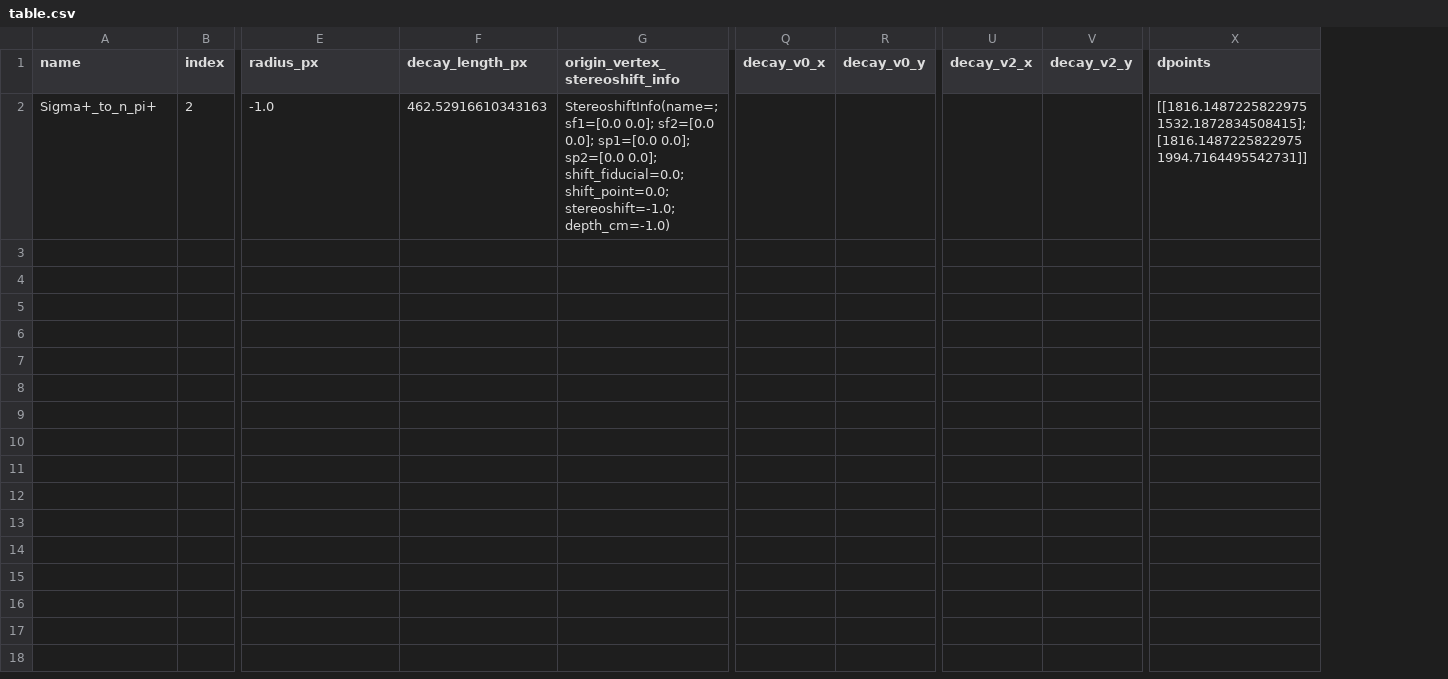
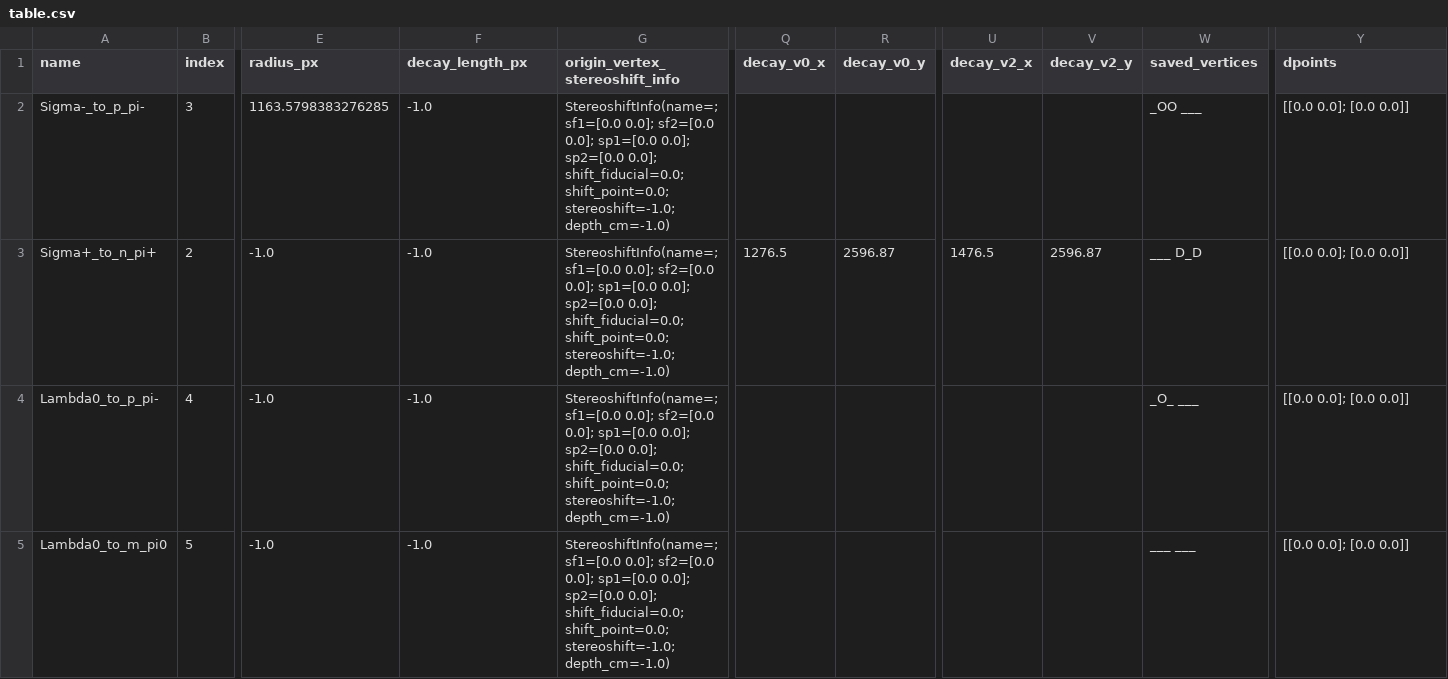
Before and after one commit to kesterlester/cavendish-particle-tracks, a CSV file: table.csv, drawn as a sheet; only a part is shown, gaps mark what is left out; addresses are those after the commit; rows hold the shown columns only; the diff names each change by its address in the sheet, - before the commit and + after, or states it on an @@ line.

Commit message:
Adding visual indicator of which vertices are saved within the process table.

```diff
--- a/table.csv
+++ b/table.csv
+column W (saved_vertices), row 3: ___ D_D
+row 2: Sigma-_to_p_pi- | 3 | 1163.5798383276285 | -1.0 | StereoshiftInfo(name=; sf1=[0.0 0.0]; sf2=[0.0 0.0]; sp1=[0.0 0.0]; sp2=[0.0 0.0]; shift_fiducial=0.0; shift_point=0.0; stereoshift=-1.0; depth_cm=-1.0) |  |  |  |  | _OO ___ | [[0.0 0.0]; [0.0 0.0]]
-F3 (decay_length_px): 462.52916610343163
+F3 (decay_length_px): -1.0
-Q3 (decay_v0_x): (empty)
+Q3 (decay_v0_x): 1276.5
-R3 (decay_v0_y): (empty)
+R3 (decay_v0_y): 2596.87
-U3 (decay_v2_x): (empty)
+U3 (decay_v2_x): 1476.5
-V3 (decay_v2_y): (empty)
+V3 (decay_v2_y): 2596.87
-Y3 (dpoints): [[1816.1487225822975 1532.1872834508415]; [1816.1487225822975 1994.7164495542731]]
+Y3 (dpoints): [[0.0 0.0]; [0.0 0.0]]
+row 4: Lambda0_to_p_pi- | 4 | -1.0 | -1.0 | StereoshiftInfo(name=; sf1=[0.0 0.0]; sf2=[0.0 0.0]; sp1=[0.0 0.0]; sp2=[0.0 0.0]; shift_fiducial=0.0; shift_point=0.0; stereoshift=-1.0; depth_cm=-1.0) |  |  |  |  | _O_ ___ | [[0.0 0.0]; [0.0 0.0]]
+row 5: Lambda0_to_m_pi0 | 5 | -1.0 | -1.0 | StereoshiftInfo(name=; sf1=[0.0 0.0]; sf2=[0.0 0.0]; sp1=[0.0 0.0]; sp2=[0.0 0.0]; shift_fiducial=0.0; shift_point=0.0; stereoshift=-1.0; depth_cm=-1.0) |  |  |  |  | ___ ___ | [[0.0 0.0]; [0.0 0.0]]
```
Also changed, not shown: 2 other files.
